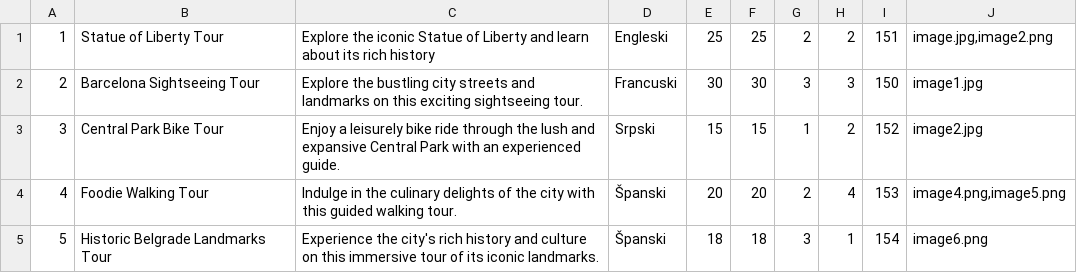
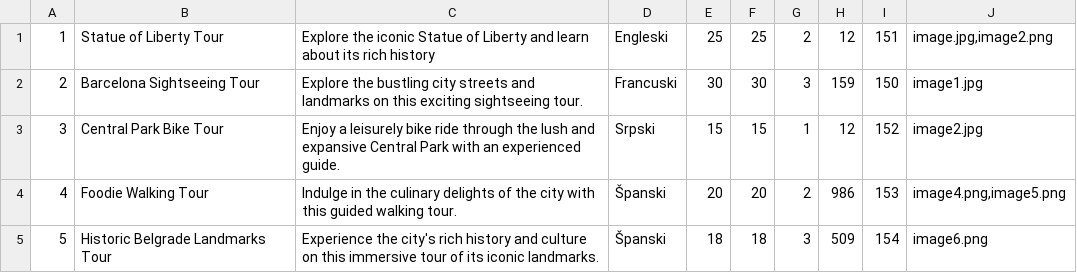
Before and after one commit to JovanDozic/sims-2023-group-4-team-A, a CSV file: sims-2023-group-4-team-A/SIMSProject/Resources/Data/tours.csv, drawn as a sheet.

Commit message:
Tour reservation window created.

```diff
--- a/sims-2023-group-4-team-A/SIMSProject/Resources/Data/tours.csv
+++ b/sims-2023-group-4-team-A/SIMSProject/Resources/Data/tours.csv
@@ -1,5 +1,5 @@
-1|Statue of Liberty Tour|Explore the iconic Statue of Liberty and learn about its rich history|Engleski|25|25|2|2|151|image.jpg,image2.png
-2|Barcelona Sightseeing Tour|Explore the bustling city streets and landmarks on this exciting sightseeing tour.|Francuski|30|30|3|3|150|image1.jpg
-3|Central Park Bike Tour|Enjoy a leisurely bike ride through the lush and expansive Central Park with an experienced guide.|Srpski|15|15|1|2|152|image2.jpg
-4|Foodie Walking Tour|Indulge in the culinary delights of the city with this guided walking tour.|Španski|20|20|2|4|153|image4.png,image5.png
-5|Historic Belgrade Landmarks Tour|Experience the city's rich history and culture on this immersive tour of its iconic landmarks.|Španski|18|18|3|1|154|image6.png
+1|Statue of Liberty Tour|Explore the iconic Statue of Liberty and learn about its rich history|Engleski|25|25|2|12|151|image.jpg,image2.png
+2|Barcelona Sightseeing Tour|Explore the bustling city streets and landmarks on this exciting sightseeing tour.|Francuski|30|30|3|159|150|image1.jpg
+3|Central Park Bike Tour|Enjoy a leisurely bike ride through the lush and expansive Central Park with an experienced guide.|Srpski|15|15|1|12|152|image2.jpg
+4|Foodie Walking Tour|Indulge in the culinary delights of the city with this guided walking tour.|Španski|20|20|2|986|153|image4.png,image5.png
+5|Historic Belgrade Landmarks Tour|Experience the city's rich history and culture on this immersive tour of its iconic landmarks.|Španski|18|18|3|509|154|image6.png
```
Also changed, not shown: 16 other files.
